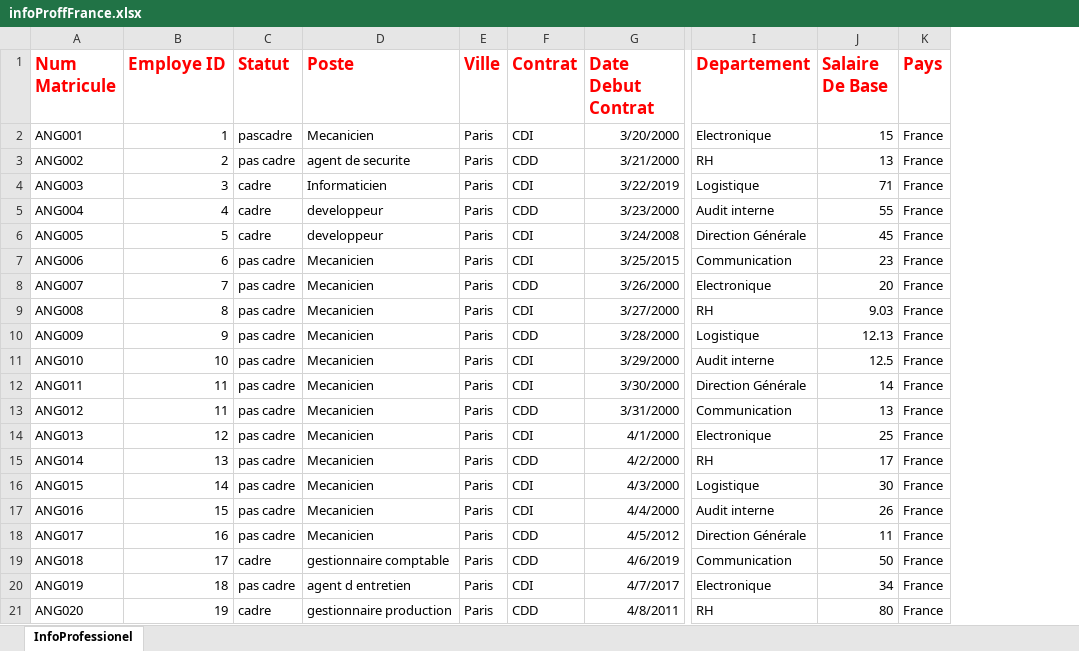
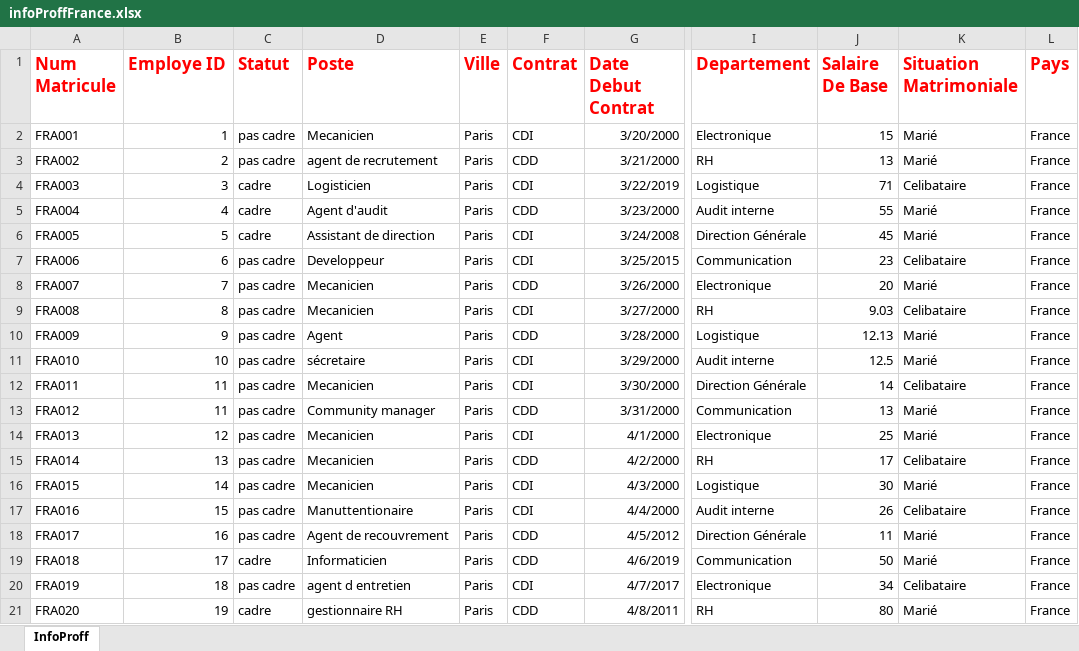
Before and after one commit to AbdouAzizDIOUF/projetDintegrationGlobalHumanRessource, an Excel workbook: src/main/resources/datasources/france/infoProffFrance.xlsx, sheet InfoProff, drawn as a sheet; only a part is shown, gaps mark what is left out; values as stored, in another font and other column widths than the file's, no borders; the diff names each change by its address in the sheet, - before the commit and + after, or states it on an @@ line.

```diff
--- a/src/main/resources/datasources/france/infoProffFrance.xlsx (sheet InfoProff)
+++ b/src/main/resources/datasources/france/infoProffFrance.xlsx (sheet InfoProff)
-sheet tab: InfoProfessionel
+sheet tab: InfoProff
+column K (Situation Matrimoniale), rows 2-21: Marié | Marié | Celibataire | Marié | Marié | Celibataire | Marié | Celibataire | Marié | Marié | Celibataire | Marié | Marié | Celibataire | Marié | Celibataire | Marié | Marié | Celibataire | Marié
-A2 (Num Matricule): ANG001
+A2 (Num Matricule): FRA001
-C2 (Statut): pascadre
+C2 (Statut): pas cadre
-A3 (Num Matricule): ANG002
+A3 (Num Matricule): FRA002
-D3 (Poste): agent de securite
+D3 (Poste): agent de recrutement
-A4 (Num Matricule): ANG003
+A4 (Num Matricule): FRA003
-D4 (Poste): Informaticien
+D4 (Poste): Logisticien
-A5 (Num Matricule): ANG004
+A5 (Num Matricule): FRA004
-D5 (Poste): developpeur
+D5 (Poste): Agent d'audit
-A6 (Num Matricule): ANG005
+A6 (Num Matricule): FRA005
-D6 (Poste): developpeur
+D6 (Poste): Assistant de direction
-A7 (Num Matricule): ANG006
+A7 (Num Matricule): FRA006
-D7 (Poste): Mecanicien
+D7 (Poste): Developpeur
-A8 (Num Matricule): ANG007
+A8 (Num Matricule): FRA007
-A9 (Num Matricule): ANG008
+A9 (Num Matricule): FRA008
-A10 (Num Matricule): ANG009
+A10 (Num Matricule): FRA009
-D10 (Poste): Mecanicien
+D10 (Poste): Agent
-A11 (Num Matricule): ANG010
+A11 (Num Matricule): FRA010
-D11 (Poste): Mecanicien
+D11 (Poste): sécretaire
-A12 (Num Matricule): ANG011
+A12 (Num Matricule): FRA011
-A13 (Num Matricule): ANG012
+A13 (Num Matricule): FRA012
-D13 (Poste): Mecanicien
+D13 (Poste): Community manager
-A14 (Num Matricule): ANG013
+A14 (Num Matricule): FRA013
-A15 (Num Matricule): ANG014
+A15 (Num Matricule): FRA014
-A16 (Num Matricule): ANG015
+A16 (Num Matricule): FRA015
-A17 (Num Matricule): ANG016
+A17 (Num Matricule): FRA016
-D17 (Poste): Mecanicien
+D17 (Poste): Manuttentionaire
-A18 (Num Matricule): ANG017
+A18 (Num Matricule): FRA017
-D18 (Poste): Mecanicien
+D18 (Poste): Agent de recouvrement
-A19 (Num Matricule): ANG018
+A19 (Num Matricule): FRA018
-D19 (Poste): gestionnaire comptable
+D19 (Poste): Informaticien
-A20 (Num Matricule): ANG019
+A20 (Num Matricule): FRA019
-A21 (Num Matricule): ANG020
+A21 (Num Matricule): FRA020
-D21 (Poste): gestionnaire production
+D21 (Poste): gestionnaire RH
```
Also changed, not shown: src/main/resources/datasources/angleterre/employeAngleterre.xlsx, src/main/resources/datasources/angleterre/infoPaieAngleterre.xlsx, 17 other files.
